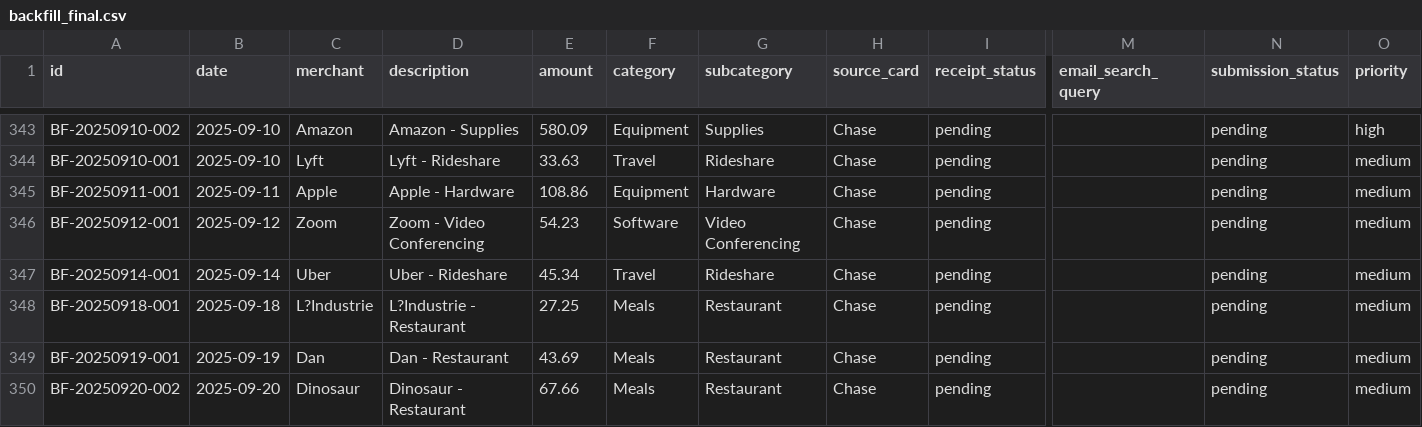
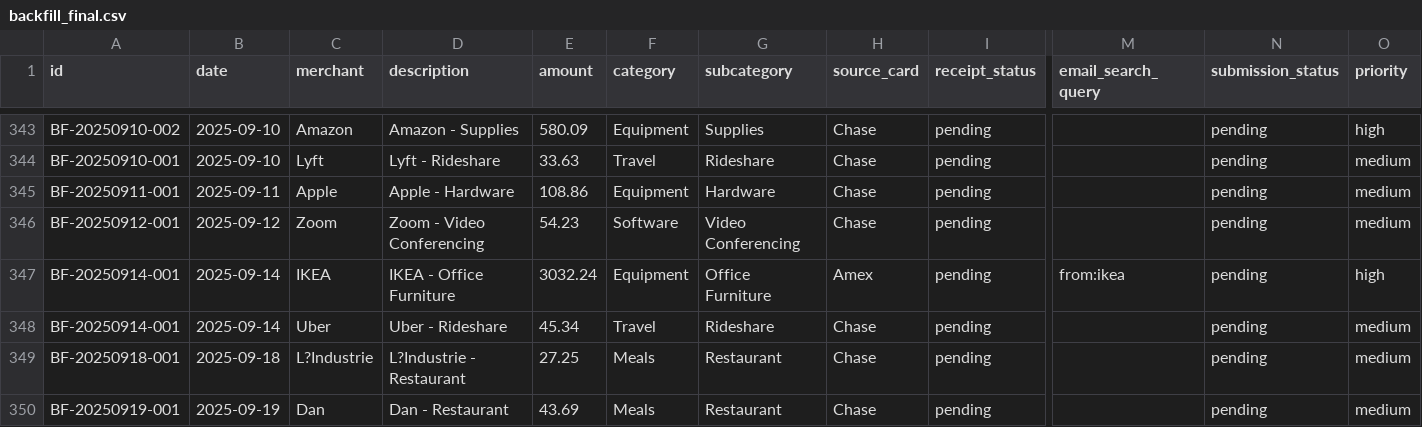
Before and after one commit to mldangelo/finance, a CSV file: backfill_final.csv, drawn as a sheet; only a part is shown, gaps mark what is left out; the shorter side is filled out with more unchanged rows; rows hold the shown columns only; the diff names each change by its address in the sheet, - before the commit and + after, or states it on an @@ line.

```diff
--- a/backfill_final.csv
+++ b/backfill_final.csv
+row 347: BF-20250914-001 | 2025-09-14 | IKEA | IKEA - Office Furniture | 3032.24 | Equipment | Office Furniture | Amex | pending | from:ikea | pending | high
```
